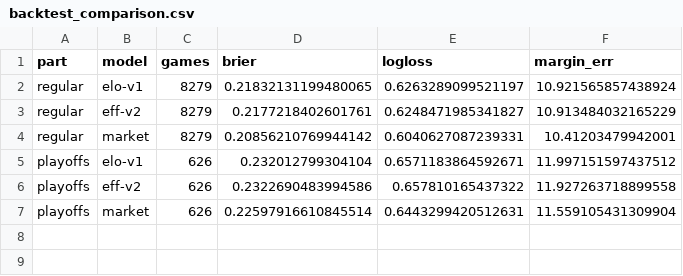
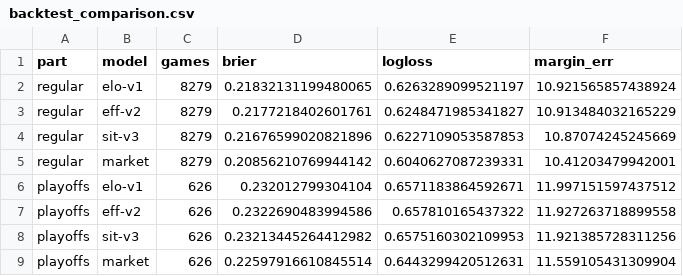
Before and after one commit to 26lenkalaa/TaBet, a CSV file: basketball/data/processed/backtest_comparison.csv, drawn as a sheet.

Commit message:
Add situational model (v3): rest, back-to-backs and travel on top of v2

```diff
--- a/basketball/data/processed/backtest_comparison.csv
+++ b/basketball/data/processed/backtest_comparison.csv
@@ -3,2 +3,3 @@ regular,elo-v1,8279,0.21832131199480065,0.6263289099521197,10.921565857438924
 regular,eff-v2,8279,0.2177218402601761,0.6248471985341827,10.913484032165229
+regular,sit-v3,8279,0.21676599020821896,0.6227109053587853,10.87074245245669
 regular,market,8279,0.20856210769944142,0.6040627087239331,10.41203479942001
@@ -6,2 +7,3 @@ playoffs,elo-v1,626,0.232012799304104,0.6571183864592671,11.997151597437512
 playoffs,eff-v2,626,0.2322690483994586,0.657810165437322,11.927263718899558
+playoffs,sit-v3,626,0.23213445264412982,0.6575160302109953,11.921385728311256
 playoffs,market,626,0.22597916610845514,0.6443299420512631,11.559105431309904
```
Also changed, not shown: 5 other files.
